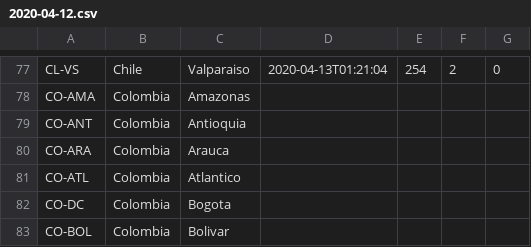
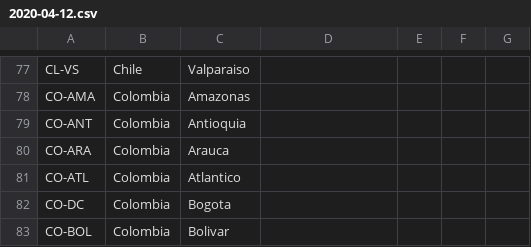
Before and after one commit to ivanMSC/GASbot_test, a CSV file: 2020-04-12.csv, drawn as a sheet; only a part is shown, gaps mark what is left out; the diff covers the shown part only; the diff names each change by its address in the sheet, - before the commit and + after, or states it on an @@ line.

```diff
--- a/2020-04-12.csv
+++ b/2020-04-12.csv
-D77: 2020-04-13T01:21:04
+D77: (empty)
-E77: 254
+E77: (empty)
-F77: 2
+F77: (empty)
-G77: 0
+G77: (empty)
```
Also changed, not shown: 60 edited cells elsewhere in this file.
